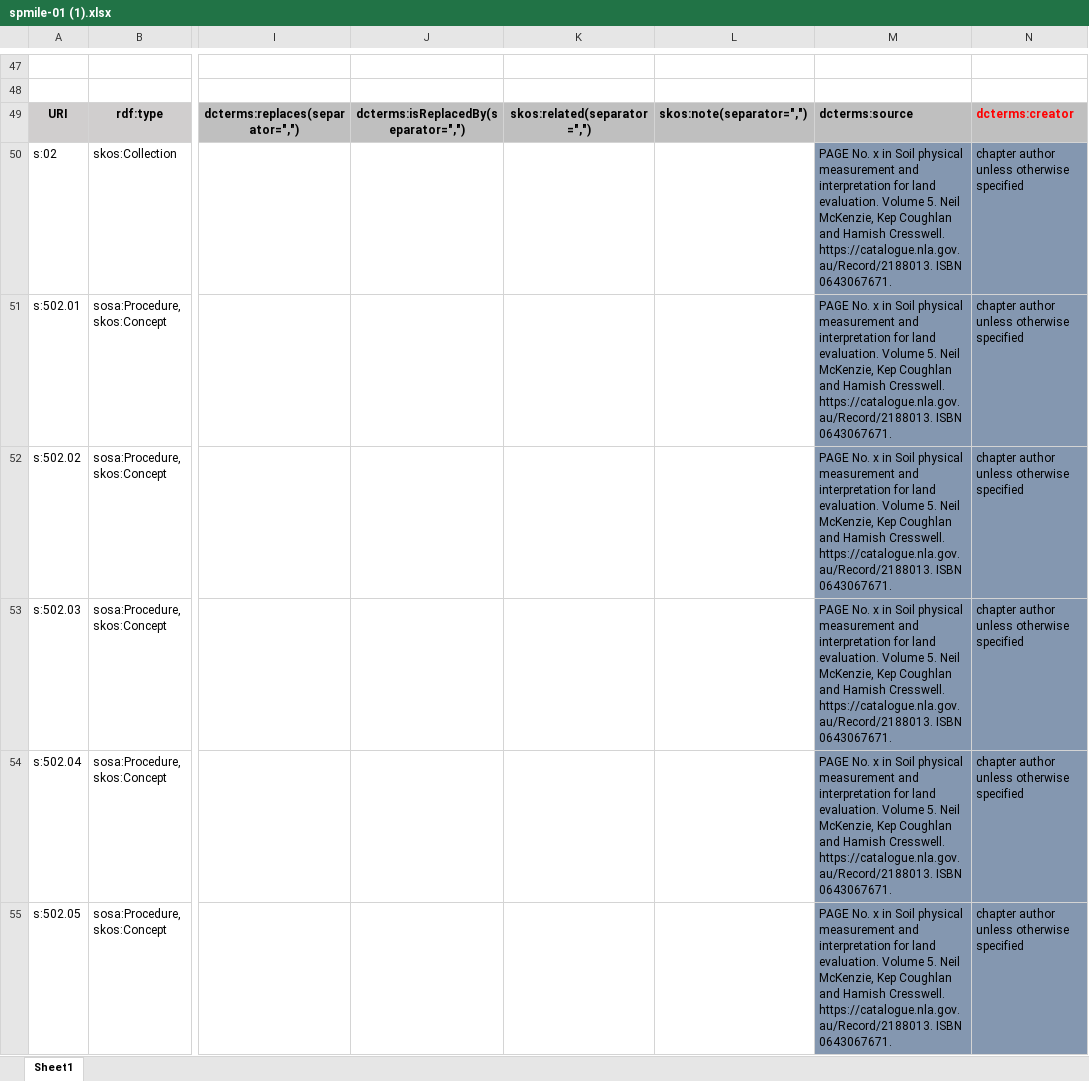
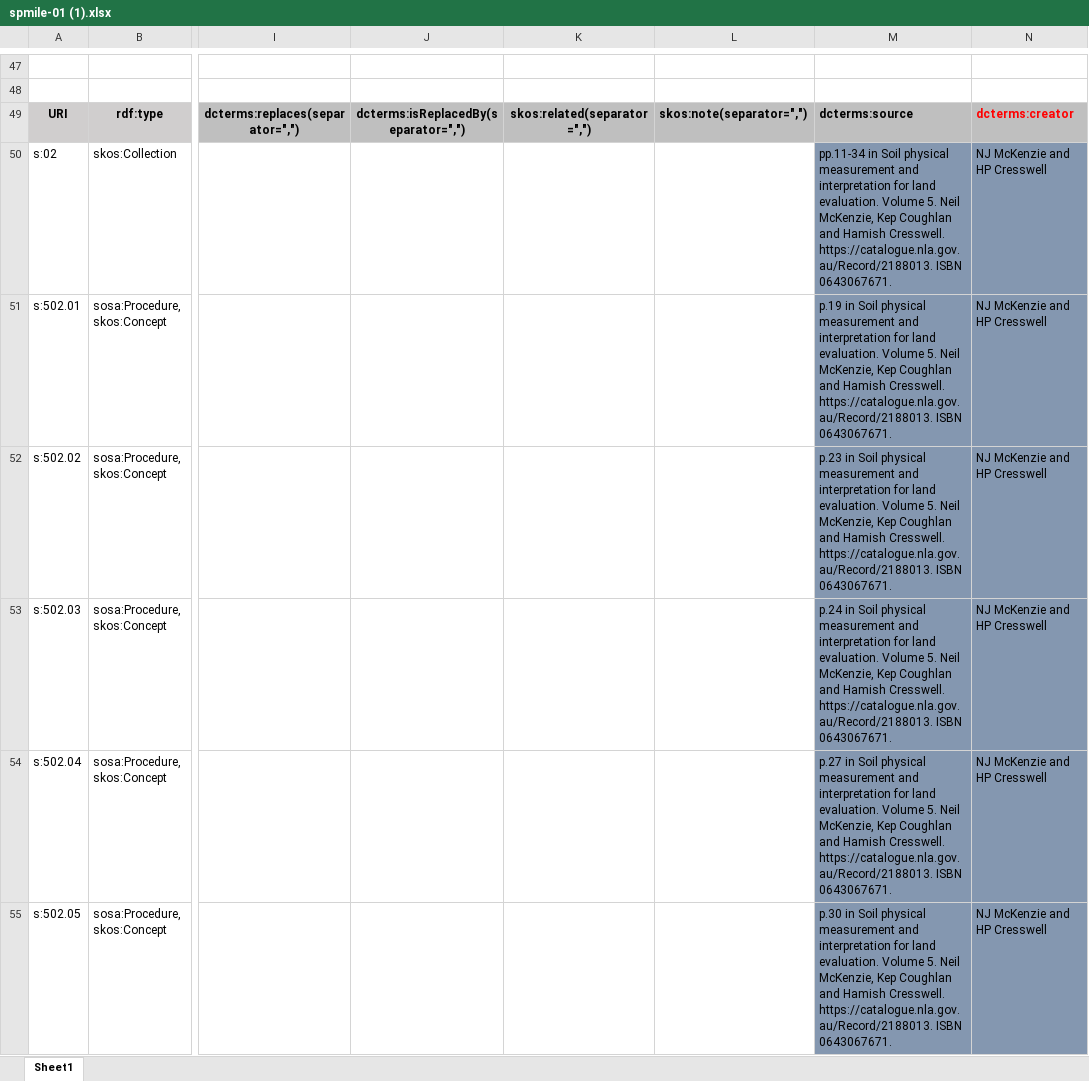
Before and after one commit to ANZSoilData/def-au-spmile, an Excel workbook: rdf/spmile-01 (1).xlsx, sheet Sheet1, drawn as a sheet; only a part is shown, gaps mark what is left out; values as stored, in another font and other column widths than the file's, no borders; the diff covers the shown part only; the diff names each change by its address in the sheet, - before the commit and + after, or states it on an @@ line.

Commit message:
first draft additions
added dcterms:creator fixes#6  , added dcterms:source fixes#5  , chapter 7 and 8 prefLabel and definitions added fixes#4  dc identifers fixed fixes#3  , skos:inScheme removed from skos:Collections  fixes#2  added Added
@prefix spm: <http://anzsoil.org/def/au/spm/> .
<http://anzsoil.org/def/au/spm/spmile> a skos:ConceptScheme; fixes#1

```diff
--- a/rdf/spmile-01 (1).xlsx (sheet Sheet1)
+++ b/rdf/spmile-01 (1).xlsx (sheet Sheet1)
-M50: PAGE No. x in Soil…
+M50: pp.11-34 in Soil…
-N50:N55: chapter author unless otherwise specified
+N50:N55: NJ McKenzie and HP Cresswell
-M51: PAGE No. x in Soil…
+M51: p.19 in Soil…
-M52: PAGE No. x in Soil…
+M52: p.23 in Soil…
-M53: PAGE No. x in Soil…
+M53: p.24 in Soil…
-M54: PAGE No. x in Soil…
+M54: p.27 in Soil…
-M55: PAGE No. x in Soil…
+M55: p.30 in Soil…
```
Also changed, not shown: 146 edited cells elsewhere in this sheet, 1 other file.
